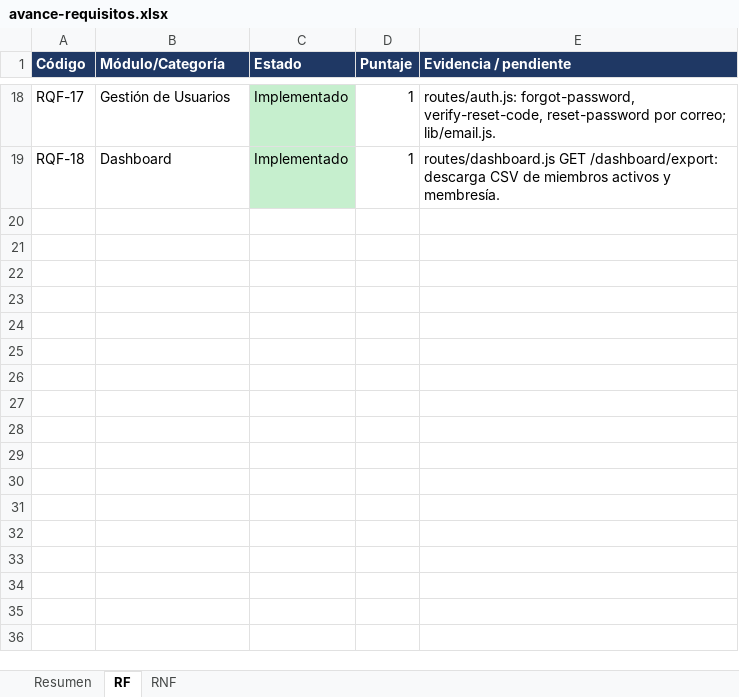
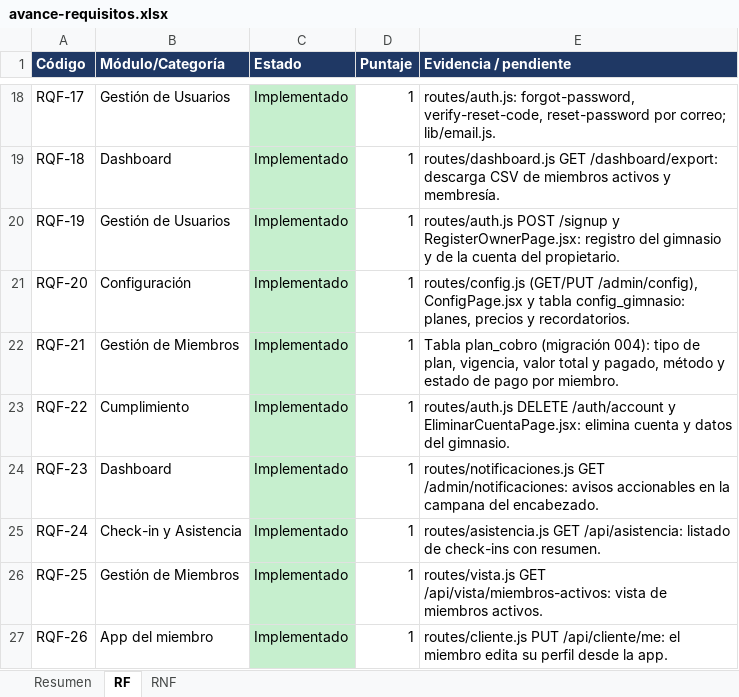
Before and after one commit to Luis140721/Proyecto_Fitloyalty, an Excel workbook: docs/avance-requisitos.xlsx, sheet RF, drawn as a sheet; only a part is shown, gaps mark what is left out; values as stored, in another font and other column widths than the file's, no borders; the diff names each change by its address in the sheet, - before the commit and + after, or states it on an @@ line.

```diff
--- a/docs/avance-requisitos.xlsx (sheet RF)
+++ b/docs/avance-requisitos.xlsx (sheet RF)
+row 20: RQF-19 | Gestión de Usuarios | Implementado | 1 | routes/auth.js POST /signup y RegisterOwnerPage.jsx: registro del gimnasio y de la cuenta del propietario.
+row 21: RQF-20 | Configuración | Implementado | 1 | routes/config.js (GET/PUT /admin/config), ConfigPage.jsx y tabla config_gimnasio: planes, precios y recordatorios.
+row 22: RQF-21 | Gestión de Miembros | Implementado | 1 | Tabla plan_cobro (migración 004): tipo de plan, vigencia, valor total y pagado, método y estado de pago por miembro.
+row 23: RQF-22 | Cumplimiento | Implementado | 1 | routes/auth.js DELETE /auth/account y EliminarCuentaPage.jsx: elimina cuenta y datos del gimnasio.
+row 24: RQF-23 | Dashboard | Implementado | 1 | routes/notificaciones.js GET /admin/notificaciones: avisos accionables en la campana del encabezado.
+row 25: RQF-24 | Check-in y Asistencia | Implementado | 1 | routes/asistencia.js GET /api/asistencia: listado de check-ins con resumen.
+row 26: RQF-25 | Gestión de Miembros | Implementado | 1 | routes/vista.js GET /api/vista/miembros-activos: vista de miembros activos.
+row 27: RQF-26 | App del miembro | Implementado | 1 | routes/cliente.js PUT /api/cliente/me: el miembro edita su perfil desde la app.
```
Also changed, not shown: sheet RNF, sheet Resumen, 2 other files.
